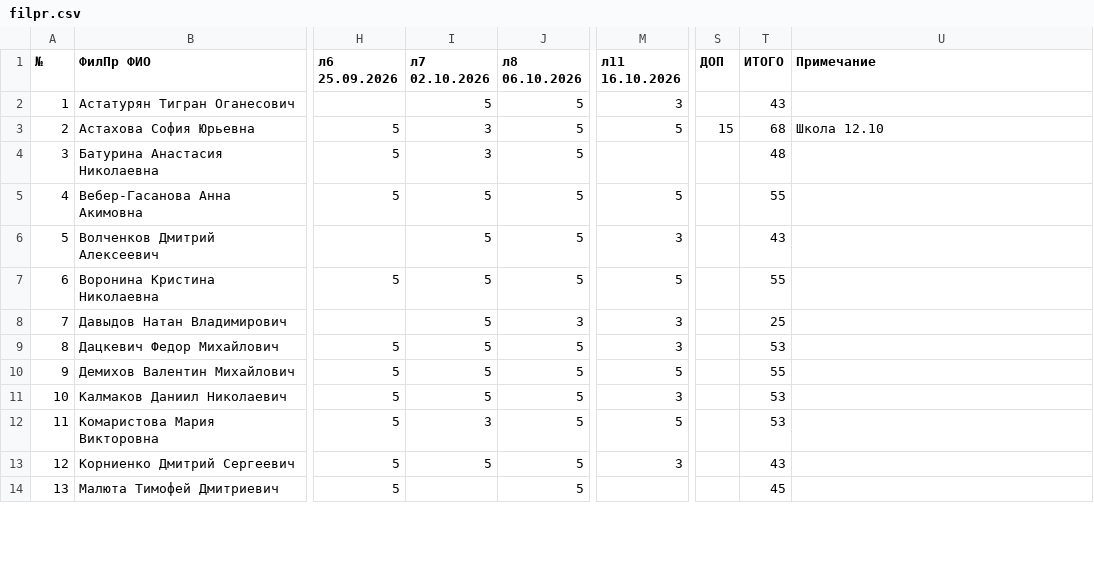
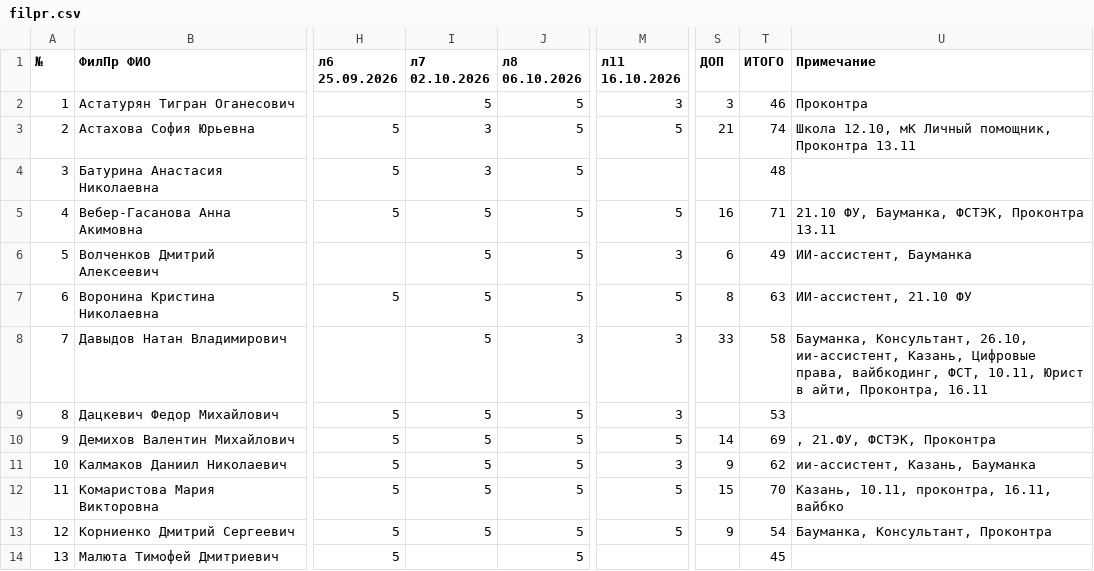
Before and after one commit to wegonnagetlove/kpib.study, a CSV file: data/brs/filpr.csv, drawn as a sheet; only a part is shown, gaps mark what is left out; the diff covers the shown part only; the diff names each change by its address in the sheet, - before the commit and + after, or states it on an @@ line.

```diff
--- a/data/brs/filpr.csv
+++ b/data/brs/filpr.csv
-S2 (ДОП): (empty)
+S2 (ДОП): 3
-T2 (ИТОГО): 43
+T2 (ИТОГО): 46
-U2 (Примечание): (empty)
+U2 (Примечание): Проконтра
-S3 (ДОП): 15
+S3 (ДОП): 21
-T3 (ИТОГО): 68
+T3 (ИТОГО): 74
-U3 (Примечание): Школа 12.10
+U3 (Примечание): Школа 12.10, мК Личный помощник, Проконтра 13.11
-S5 (ДОП): (empty)
+S5 (ДОП): 16
-T5 (ИТОГО): 55
+T5 (ИТОГО): 71
-U5 (Примечание): (empty)
+U5 (Примечание): 21.10 ФУ, Бауманка, ФСТЭК, Проконтра 13.11
-S6 (ДОП): (empty)
+S6 (ДОП): 6
-T6 (ИТОГО): 43
+T6 (ИТОГО): 49
-U6 (Примечание): (empty)
+U6 (Примечание): ИИ-ассистент, Бауманка
-S7 (ДОП): (empty)
+S7 (ДОП): 8
-T7 (ИТОГО): 55
+T7 (ИТОГО): 63
-U7 (Примечание): (empty)
+U7 (Примечание): ИИ-ассистент, 21.10 ФУ
-S8 (ДОП): (empty)
+S8 (ДОП): 33
-T8 (ИТОГО): 25
+T8 (ИТОГО): 58
-U8 (Примечание): (empty)
+U8 (Примечание): Бауманка, Консультант, 26.10, ии-ассистент, Казань, Цифровые права, вайбкодинг, ФСТ, 10.11, Юрист в айти, Проконтра, 16.11
-S10 (ДОП): (empty)
+S10 (ДОП): 14
-T10 (ИТОГО): 55
+T10 (ИТОГО): 69
-U10 (Примечание): (empty)
+U10 (Примечание): , 21.ФУ, ФСТЭК, Проконтра
-S11 (ДОП): (empty)
+S11 (ДОП): 9
-T11 (ИТОГО): 53
+T11 (ИТОГО): 62
-U11 (Примечание): (empty)
+U11 (Примечание): ии-ассистент, Казань, Бауманка
-I12 (л7 02.10.2026): 3
+I12 (л7 02.10.2026): 5
-S12 (ДОП): (empty)
+S12 (ДОП): 15
-T12 (ИТОГО): 53
+T12 (ИТОГО): 70
-U12 (Примечание): (empty)
+U12 (Примечание): Казань, 10.11, проконтра, 16.11, вайбко
-M13 (л11 16.10.2026): 3
+M13 (л11 16.10.2026): 5
-S13 (ДОП): (empty)
+S13 (ДОП): 9
-T13 (ИТОГО): 43
+T13 (ИТОГО): 54
-U13 (Примечание): (empty)
+U13 (Примечание): Бауманка, Консультант, Проконтра
```
Also changed, not shown: 10 edited cells elsewhere in this file, data/brs/apip.csv, data/brs/proi.csv, 4 other files.
